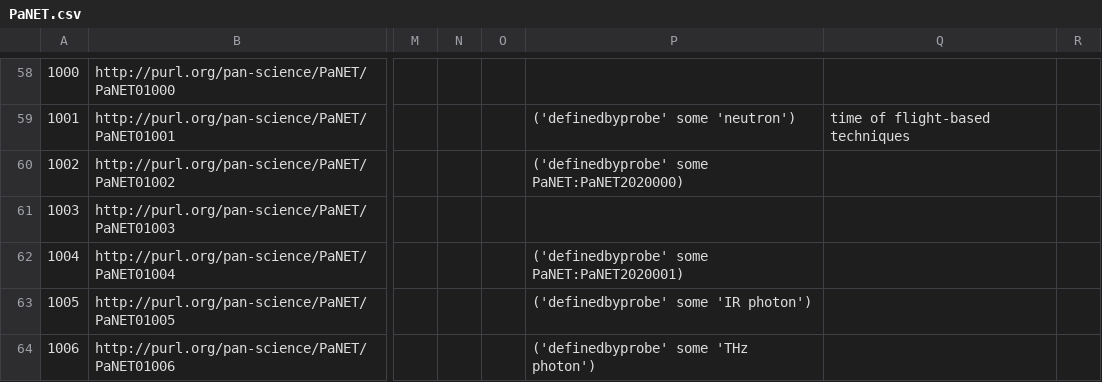
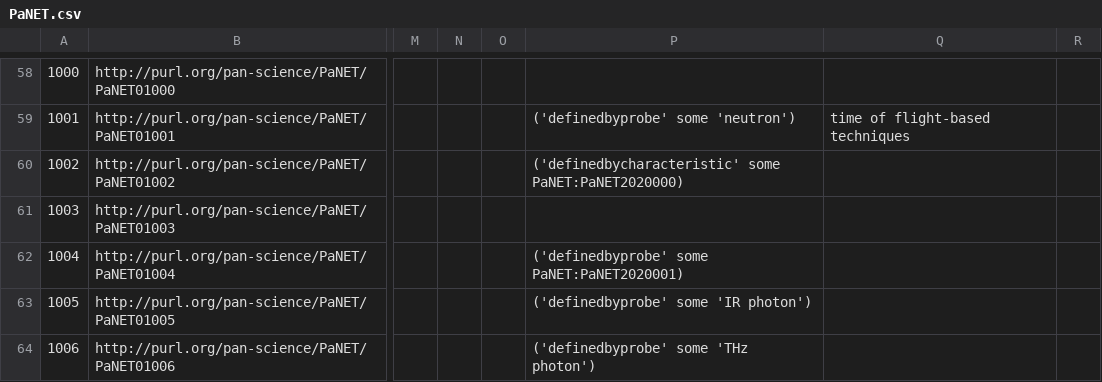
Before and after one commit to pan-ontologies/PaNET, a CSV file: source/PaNET.csv, drawn as a sheet; only a part is shown, gaps mark what is left out; the diff names each change by its address in the sheet, - before the commit and + after, or states it on an @@ line.

Commit message:
Correct relationships of ultrafast probe
Motivation

'ultrafast probe-based technique' is currently defined as equivalent to
'defined by experimental probe'. However, 'ultrafast probe' is related to
'defined by beam characteristic'. This is not possible.

Modification

'ultrafast probe-based techniques' are now equivalent to
('definedbycharacteristic' some PaNET:PaNET2020000)

Result

The contradiction is resolved.

```diff
--- a/source/PaNET.csv
+++ b/source/PaNET.csv
-P60: ('definedbyprobe' some PaNET:PaNET2020000)
+P60: ('definedbycharacteristic' some PaNET:PaNET2020000)
```
